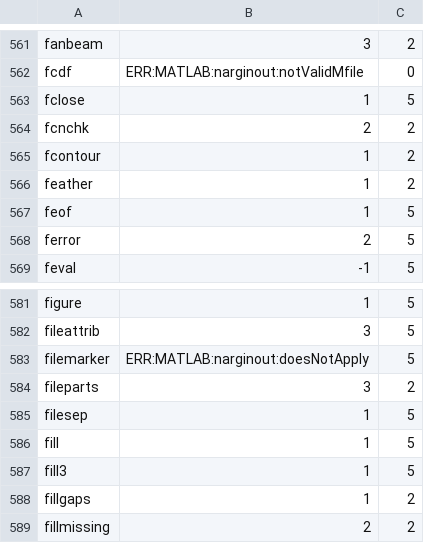
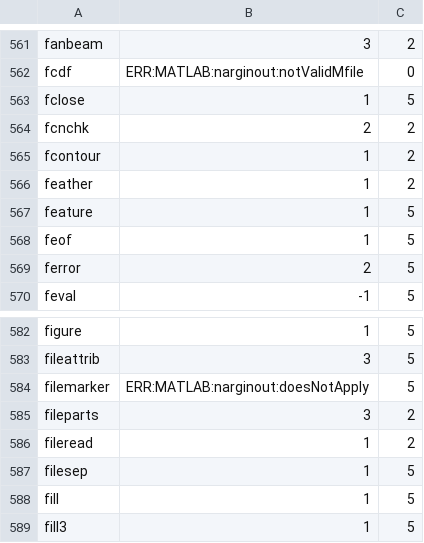
Before and after one commit to carpenterjl/JGraph, a TSV file: tools/matlab-checklist/nargout-r2025b.tsv, drawn as a sheet; only a part is shown, gaps mark what is left out; the shorter side is filled out with more unchanged rows.

```diff
--- a/tools/matlab-checklist/nargout-r2025b.tsv
+++ b/tools/matlab-checklist/nargout-r2025b.tsv
@@ -566,2 +566,3 @@ fcontour	1	2
 feather	1	2
+feature	1	5
 feof	1	5
@@ -584,2 +585,3 @@ filemarker	ERR:MATLAB:narginout:doesNotApply	5
 fileparts	3	2
+fileread	1	2
 filesep	1	5
```
Also changed, not shown: tools/ownership/ownership-audit.csv, 21 other files.
